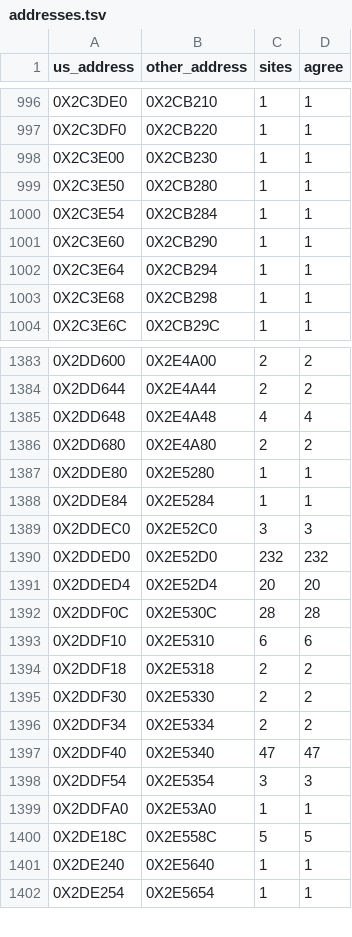
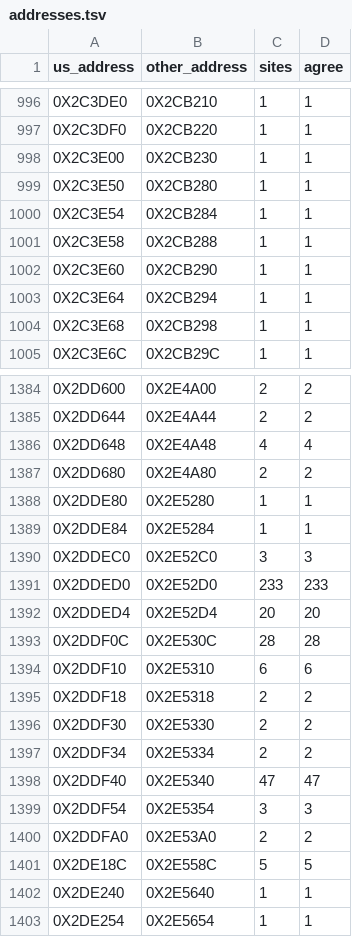
Before and after one commit to Blightwidow/rogue-byte, a TSV file: config/eu/addresses.tsv, drawn as a sheet; only a part is shown, gaps mark what is left out.

```diff
--- a/config/eu/addresses.tsv
+++ b/config/eu/addresses.tsv
@@ -1000,2 +1000,3 @@ us_address	other_address	sites	agree
 0X2C3E54	0X2CB284	1	1
+0X2C3E58	0X2CB288	1	1
 0X2C3E60	0X2CB290	1	1
@@ -1389,3 +1390,3 @@ us_address	other_address	sites	agree
 0X2DDEC0	0X2E52C0	3	3
-0X2DDED0	0X2E52D0	232	232
+0X2DDED0	0X2E52D0	233	233
 0X2DDED4	0X2E52D4	20	20
@@ -1398,3 +1399,3 @@ us_address	other_address	sites	agree
 0X2DDF54	0X2E5354	3	3
-0X2DDFA0	0X2E53A0	1	1
+0X2DDFA0	0X2E53A0	2	2
 0X2DE18C	0X2E558C	5	5
```
Also changed, not shown: config/eu/c_status.tsv, src/MANIFEST.tsv, 10 other files.
